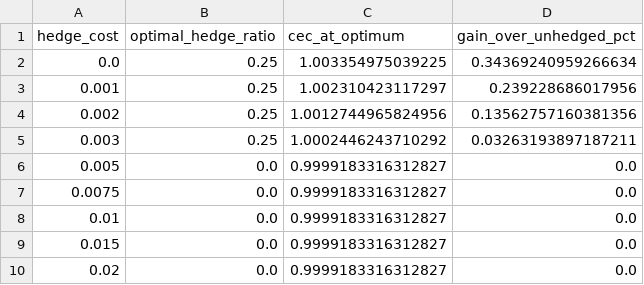
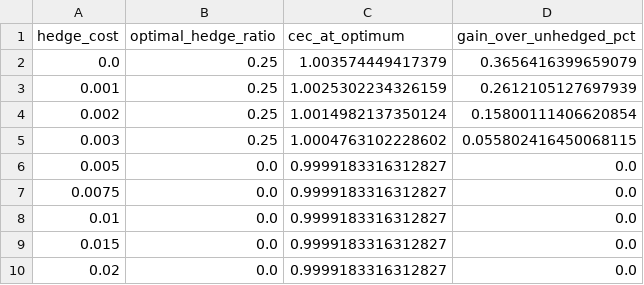
Before and after one commit to KayneJohnston/StockChartIR, a CSV file: results/tables/hedging_optimal_ratio.csv, drawn as a sheet.

```diff
--- a/results/tables/hedging_optimal_ratio.csv
+++ b/results/tables/hedging_optimal_ratio.csv
@@ -1,6 +1,6 @@
 hedge_cost,optimal_hedge_ratio,cec_at_optimum,gain_over_unhedged_pct
-0.0,0.25,1.003354975039225,0.34369240959266634
-0.001,0.25,1.002310423117297,0.239228686017956
-0.002,0.25,1.0012744965824956,0.13562757160381356
-0.003,0.25,1.0002446243710292,0.03263193897187211
+0.0,0.25,1.003574449417379,0.3656416399659079
+0.001,0.25,1.0025302234326159,0.2612105127697939
+0.002,0.25,1.0014982137350124,0.15800111406620854
+0.003,0.25,1.0004763102228602,0.055802416450068115
 0.005,0.0,0.9999183316312827,0.0
```
Also changed, not shown: results/tables/hedging_break_even.csv, results/tables/hedging_sweep.csv, 6 other files.
